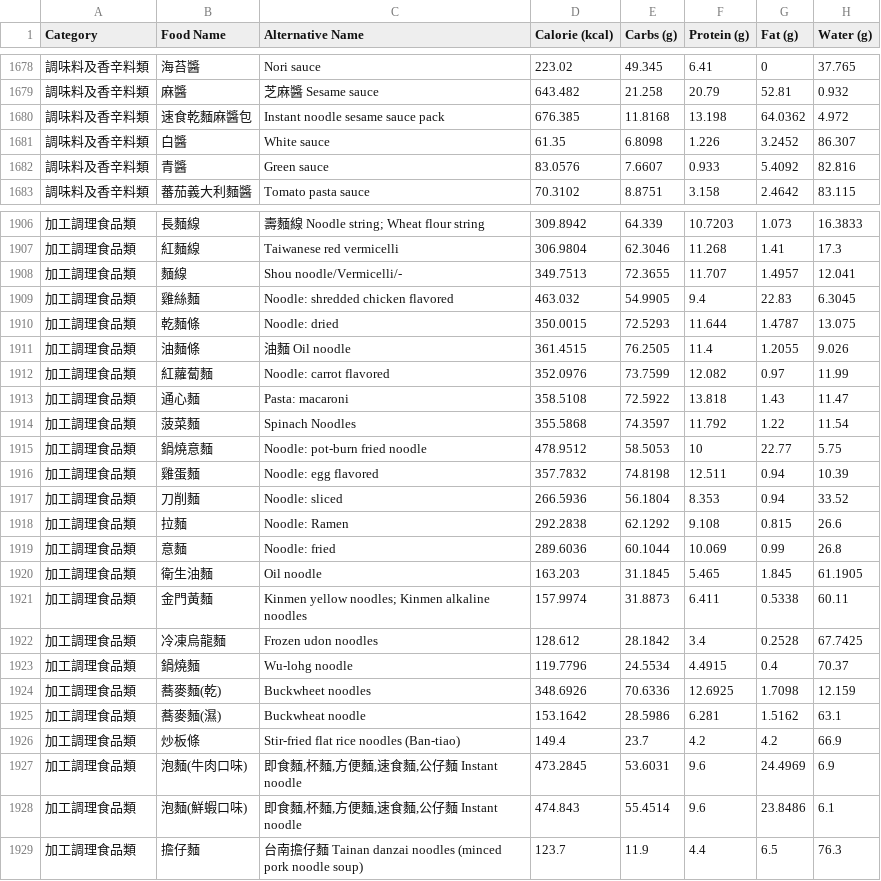
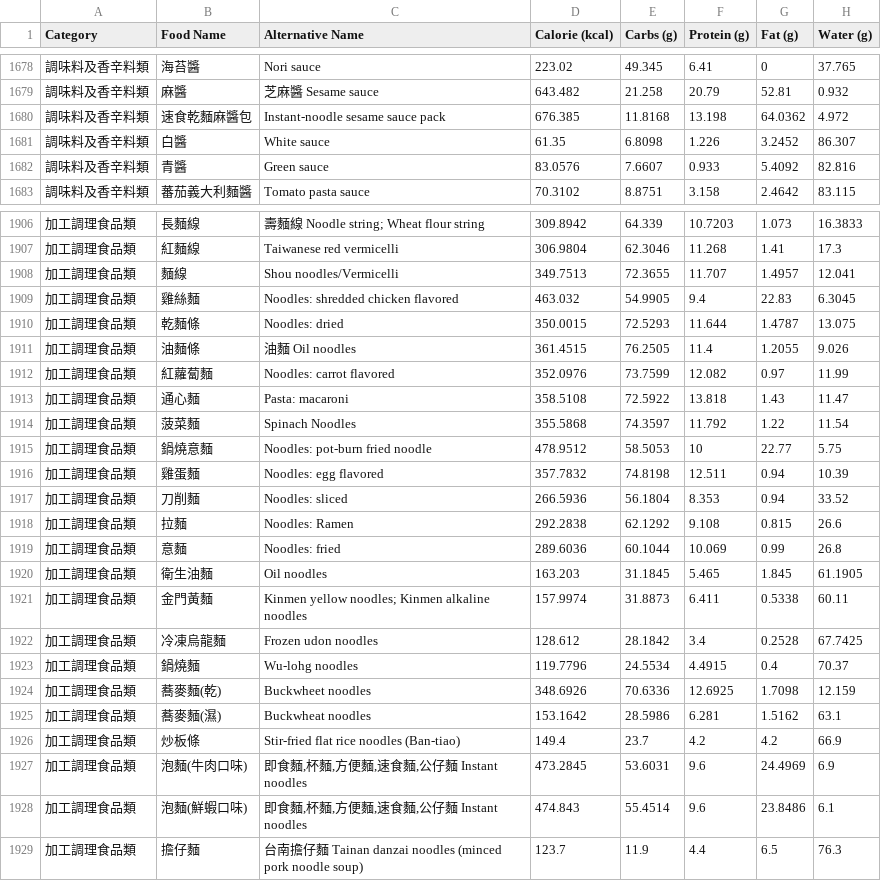
Before and after one commit to Nutrient-Ranking/nutrition-lab, a CSV file: food_data_a.csv, drawn as a sheet; only a part is shown, gaps mark what is left out; the diff covers the shown part only; the diff names each change by its address in the sheet, - before the commit and + after, or states it on an @@ line.

```diff
--- a/food_data_a.csv
+++ b/food_data_a.csv
-C1680 (Alternative Name): Instant noodle sesame sauce pack
+C1680 (Alternative Name): Instant-noodle sesame sauce pack
-C1908 (Alternative Name): Shou noodle/Vermicelli/-
+C1908 (Alternative Name): Shou noodles/Vermicelli
-C1909 (Alternative Name): Noodle: shredded chicken flavored
+C1909 (Alternative Name): Noodles: shredded chicken flavored
-C1910 (Alternative Name): Noodle: dried
+C1910 (Alternative Name): Noodles: dried
-C1911 (Alternative Name): 油麵 Oil noodle
+C1911 (Alternative Name): 油麵 Oil noodles
-C1912 (Alternative Name): Noodle: carrot flavored
+C1912 (Alternative Name): Noodles: carrot flavored
-C1915 (Alternative Name): Noodle: pot-burn fried noodle
+C1915 (Alternative Name): Noodles: pot-burn fried noodle
-C1916 (Alternative Name): Noodle: egg flavored
+C1916 (Alternative Name): Noodles: egg flavored
-C1917 (Alternative Name): Noodle: sliced
+C1917 (Alternative Name): Noodles: sliced
-C1918 (Alternative Name): Noodle: Ramen
+C1918 (Alternative Name): Noodles: Ramen
-C1919 (Alternative Name): Noodle: fried
+C1919 (Alternative Name): Noodles: fried
-C1920 (Alternative Name): Oil noodle
+C1920 (Alternative Name): Oil noodles
-C1923 (Alternative Name): Wu-lohg noodle
+C1923 (Alternative Name): Wu-lohg noodles
-C1925 (Alternative Name): Buckwheat noodle
+C1925 (Alternative Name): Buckwheat noodles
-C1927:C1928 (Alternative Name): 即食麵,杯麵,方便麵,速食麵,公仔麵 Instant noodle
+C1927:C1928 (Alternative Name): 即食麵,杯麵,方便麵,速食麵,公仔麵 Instant noodles
```
Also changed, not shown: 5 edited cells elsewhere in this file, food_name_ce.csv.
